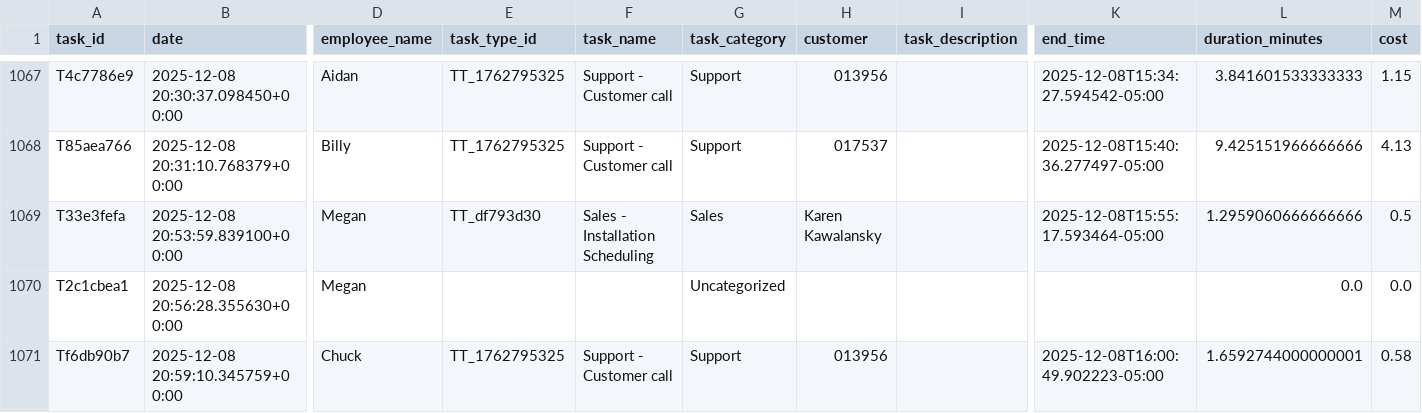
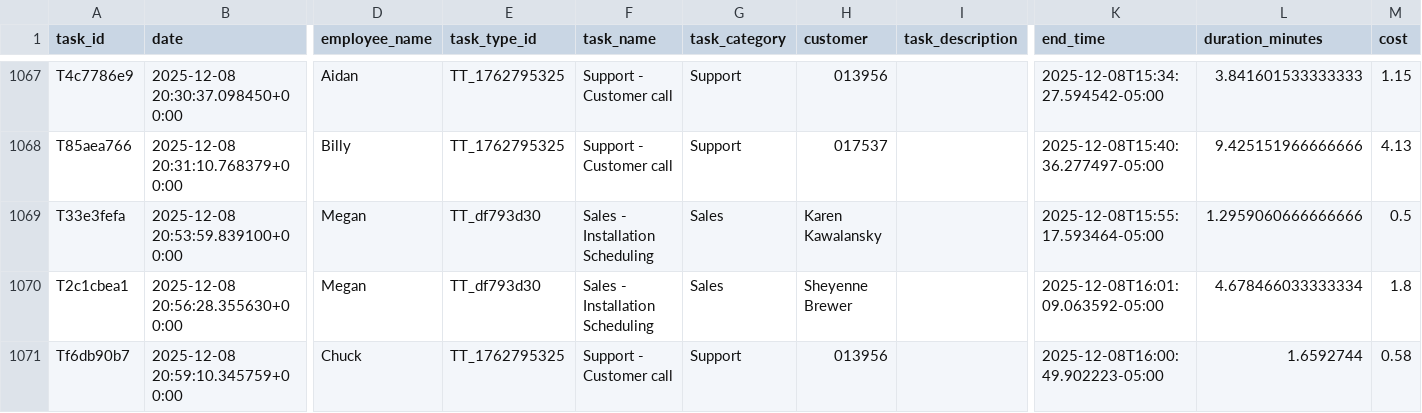
Before and after one commit to pwngithub/Employeetime, a CSV file: Data/tasks.csv, drawn as a sheet; only a part is shown, gaps mark what is left out; the diff names each change by its address in the sheet, - before the commit and + after, or states it on an @@ line.

Commit message:
Finish task (with details)

```diff
--- a/Data/tasks.csv
+++ b/Data/tasks.csv
-E1070 (task_type_id): (empty)
+E1070 (task_type_id): TT_df793d30
-F1070 (task_name): (empty)
+F1070 (task_name): Sales - Installation Scheduling
-G1070 (task_category): Uncategorized
+G1070 (task_category): Sales
-H1070 (customer): (empty)
+H1070 (customer): Sheyenne Brewer
-K1070 (end_time): (empty)
+K1070 (end_time): 2025-12-08T16:01:09.063592-05:00
-L1070 (duration_minutes): 0.0
+L1070 (duration_minutes): 4.678466033333334
-M1070 (cost): 0.0
+M1070 (cost): 1.8
-L1071 (duration_minutes): 1.6592744000000001
+L1071 (duration_minutes): 1.6592744
```
